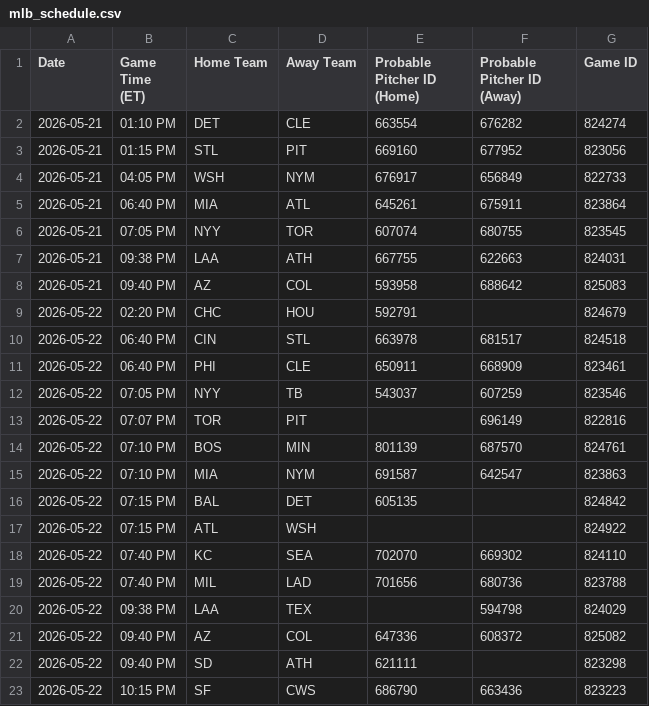
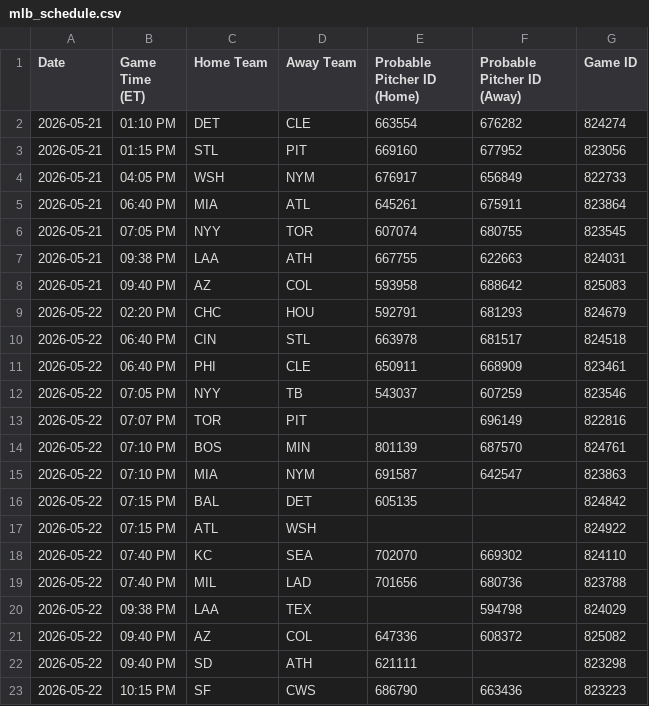
Before and after one commit to prsm-labs/going-yard, a CSV file: public/data/mlb_schedule.csv, drawn as a sheet.

```diff
--- a/public/data/mlb_schedule.csv
+++ b/public/data/mlb_schedule.csv
@@ -8,3 +8,3 @@ Date,Game Time (ET),Home Team,Away Team,Probable Pitcher ID (Home),Probable Pitc
 2026-05-21,09:40 PM,AZ,COL,593958,688642,825083
-2026-05-22,02:20 PM,CHC,HOU,592791,,824679
+2026-05-22,02:20 PM,CHC,HOU,592791,681293,824679
 2026-05-22,06:40 PM,CIN,STL,663978,681517,824518
```
Also changed, not shown: public/data/daily_picks.csv, public/data/daily_summary.csv, 6 other files.
